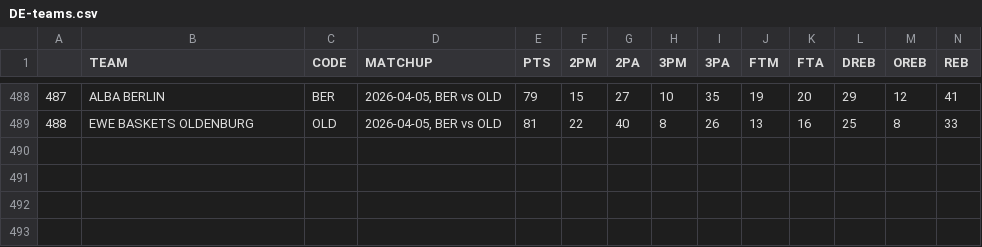
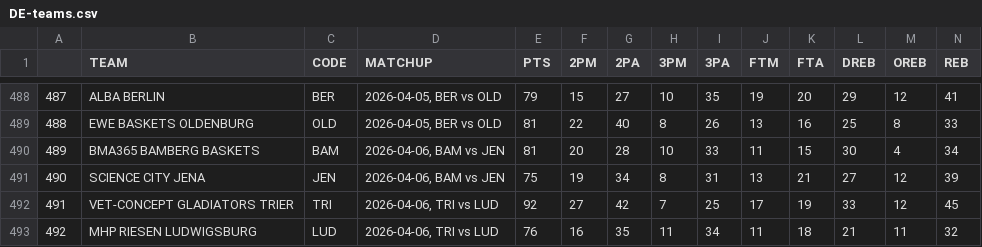
Before and after one commit to filippospol/R-bball-projects, a CSV file: bball-stats/data/DE-teams.csv, drawn as a sheet; only a part is shown, gaps mark what is left out; rows hold the shown columns only; the diff names each change by its address in the sheet, - before the commit and + after, or states it on an @@ line.

```diff
--- a/bball-stats/data/DE-teams.csv
+++ b/bball-stats/data/DE-teams.csv
+row 490: 489 | BMA365 BAMBERG BASKETS | BAM | 2026-04-06, BAM vs JEN | 81 | 20 | 28 | 10 | 33 | 11 | 15 | 30 | 4 | 34
+row 491: 490 | SCIENCE CITY JENA | JEN | 2026-04-06, BAM vs JEN | 75 | 19 | 34 | 8 | 31 | 13 | 21 | 27 | 12 | 39
+row 492: 491 | VET-CONCEPT GLADIATORS TRIER | TRI | 2026-04-06, TRI vs LUD | 92 | 27 | 42 | 7 | 25 | 17 | 19 | 33 | 12 | 45
+row 493: 492 | MHP RIESEN LUDWIGSBURG | LUD | 2026-04-06, TRI vs LUD | 76 | 16 | 35 | 11 | 34 | 11 | 18 | 21 | 11 | 32
```
Also changed, not shown: bball-stats/data/DE-players.csv.
